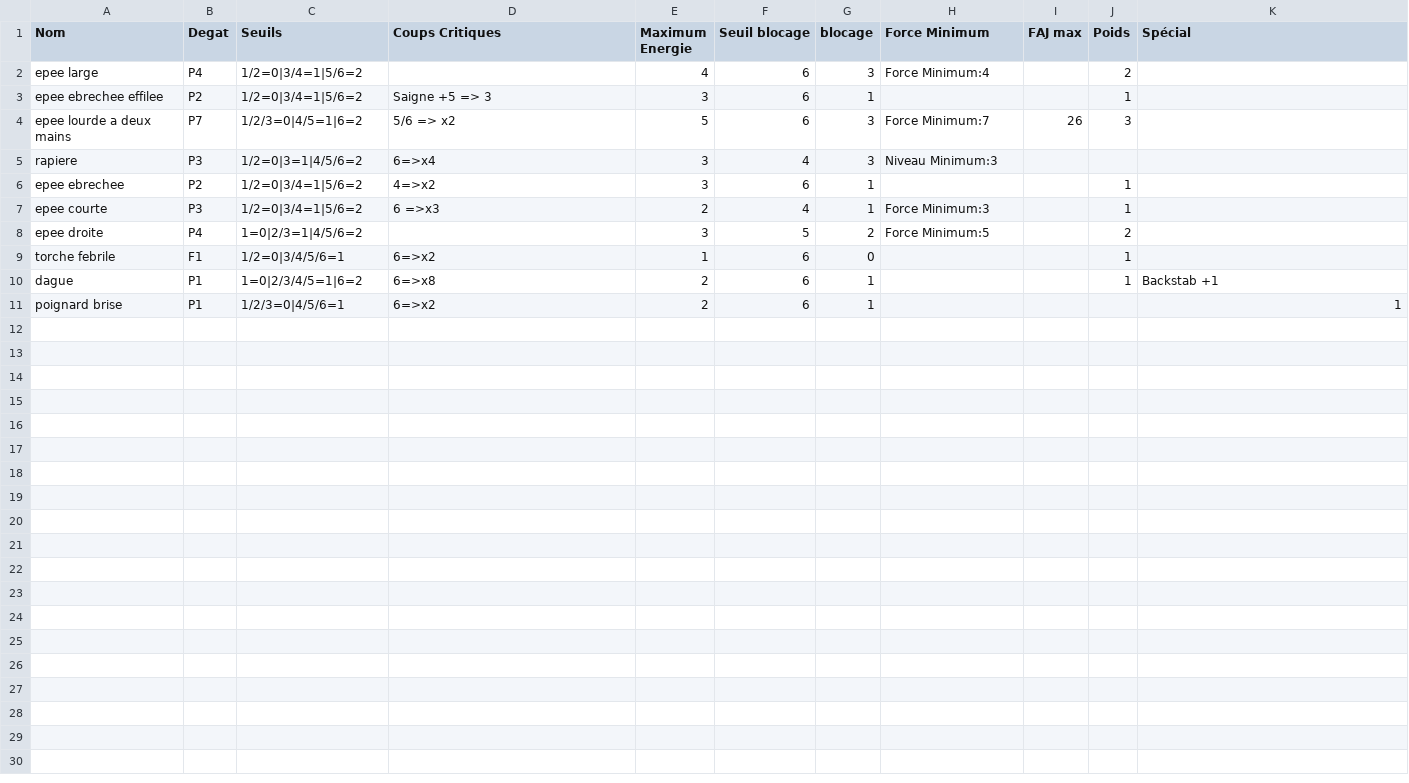
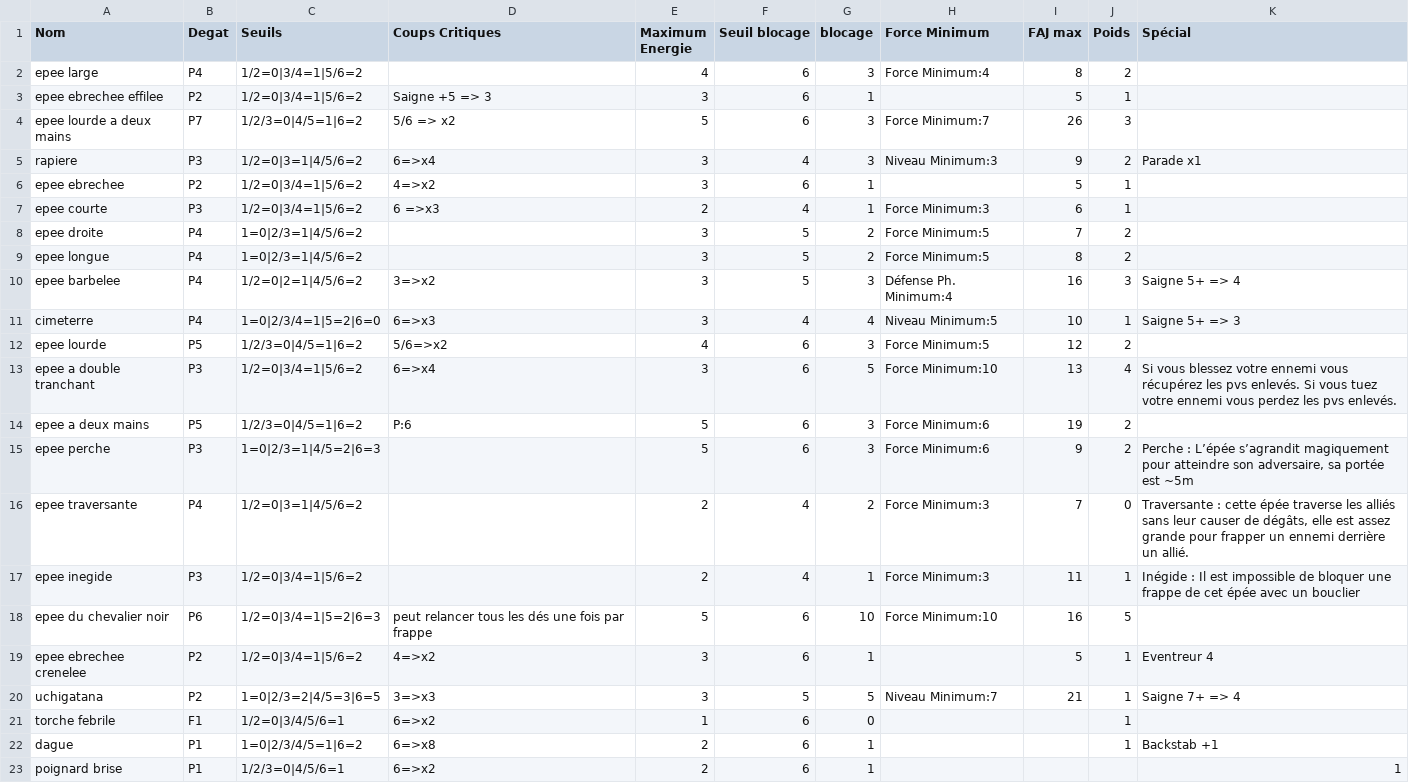
Before and after one commit to EmileLevast/DarkSoulManager, a CSV file: src/jvmMain/resources/Armes.csv, drawn as a sheet.

Commit message:
[FEAT] Add all swords to csv file

```diff
--- a/src/jvmMain/resources/Armes.csv
+++ b/src/jvmMain/resources/Armes.csv
@@ -1,9 +1,21 @@
 Nom;Degat;Seuils;Coups Critiques;Maximum Energie;Seuil blocage;blocage;Force Minimum;FAJ max;Poids;Spécial
-epee large;P4;1/2=0|3/4=1|5/6=2;;4;6;3;Force Minimum:4;;2;
-epee ebrechee effilee;P2;1/2=0|3/4=1|5/6=2;Saigne +5 => 3;3;6;1;;;1;
+epee large;P4;1/2=0|3/4=1|5/6=2;;4;6;3;Force Minimum:4;8;2;
+epee ebrechee effilee;P2;1/2=0|3/4=1|5/6=2;Saigne +5 => 3;3;6;1;;5;1;
 epee lourde a deux mains;P7;1/2/3=0|4/5=1|6=2;5/6 => x2;5;6;3;Force Minimum:7;26;3;
-rapiere;P3;1/2=0|3=1|4/5/6=2;6=>x4;3;4;3;Niveau Minimum:3;;;
-epee ebrechee;P2;1/2=0|3/4=1|5/6=2;4=>x2;3;6;1;;;1;
-epee courte;P3;1/2=0|3/4=1|5/6=2;6 =>x3;2;4;1;Force Minimum:3;;1;
-epee droite;P4;1=0|2/3=1|4/5/6=2;;3;5;2;Force Minimum:5;;2;
+rapiere;P3;1/2=0|3=1|4/5/6=2;6=>x4;3;4;3;Niveau Minimum:3;9;2;Parade x1
+epee ebrechee;P2;1/2=0|3/4=1|5/6=2;4=>x2;3;6;1;;5;1;
+epee courte;P3;1/2=0|3/4=1|5/6=2;6 =>x3;2;4;1;Force Minimum:3;6;1;
+epee droite;P4;1=0|2/3=1|4/5/6=2;;3;5;2;Force Minimum:5;7;2;
+epee longue;P4;1=0|2/3=1|4/5/6=2;;3;5;2;Force Minimum:5;8;2;
+epee barbelee;P4;1/2=0|2=1|4/5/6=2;3=>x2;3;5;3;Défense Ph. Minimum:4;16;3;Saigne 5+ => 4
+cimeterre;P4;1=0|2/3/4=1|5=2|6=0;6=>x3;3;4;4;Niveau Minimum:5;10;1;Saigne 5+ => 3
+epee lourde;P5;1/2/3=0|4/5=1|6=2;5/6=>x2;4;6;3;Force Minimum:5;12;2;
+epee a double tranchant;P3;1/2=0|3/4=1|5/6=2;6=>x4;3;6;5;Force Minimum:10;13;4;Si vous blessez votre ennemi vous récupérez les pvs enlevés. Si vous tuez votre ennemi vous perdez les pvs enlevés.
+epee a deux mains;P5;1/2/3=0|4/5=1|6=2;P:6;5;6;3;Force Minimum:6;19;2;
+epee perche;P3;1=0|2/3=1|4/5=2|6=3;;5;6;3;Force Minimum:6;9;2;Perche : L’épée s’agrandit magiquement pour atteindre son adversaire, sa portée est ~5m
+epee traversante;P4;1/2=0|3=1|4/5/6=2;;2;4;2;Force Minimum:3;7;0;Traversante : cette épée traverse les alliés sans leur causer de dégâts, elle est assez grande pour frapper un ennemi derrière un allié.
+epee inegide;P3;1/2=0|3/4=1|5/6=2;;2;4;1;Force Minimum:3;11;1;Inégide : Il est impossible de bloquer une frappe de cet épée avec un bouclier
+epee du chevalier noir;P6;1/2=0|3/4=1|5=2|6=3;peut relancer tous les dés une fois par frappe;5;6;10;Force Minimum:10;16;5;
+epee ebrechee crenelee;P2;1/2=0|3/4=1|5/6=2;4=>x2;3;6;1;;5;1;Eventreur 4
+uchigatana;P2;1=0|2/3=2|4/5=3|6=5;3=>x3;3;5;5;Niveau Minimum:7;21;1;Saigne 7+ => 4
 torche febrile;F1;1/2=0|3/4/5/6=1;6=>x2;1;6;0;;;1;
```
